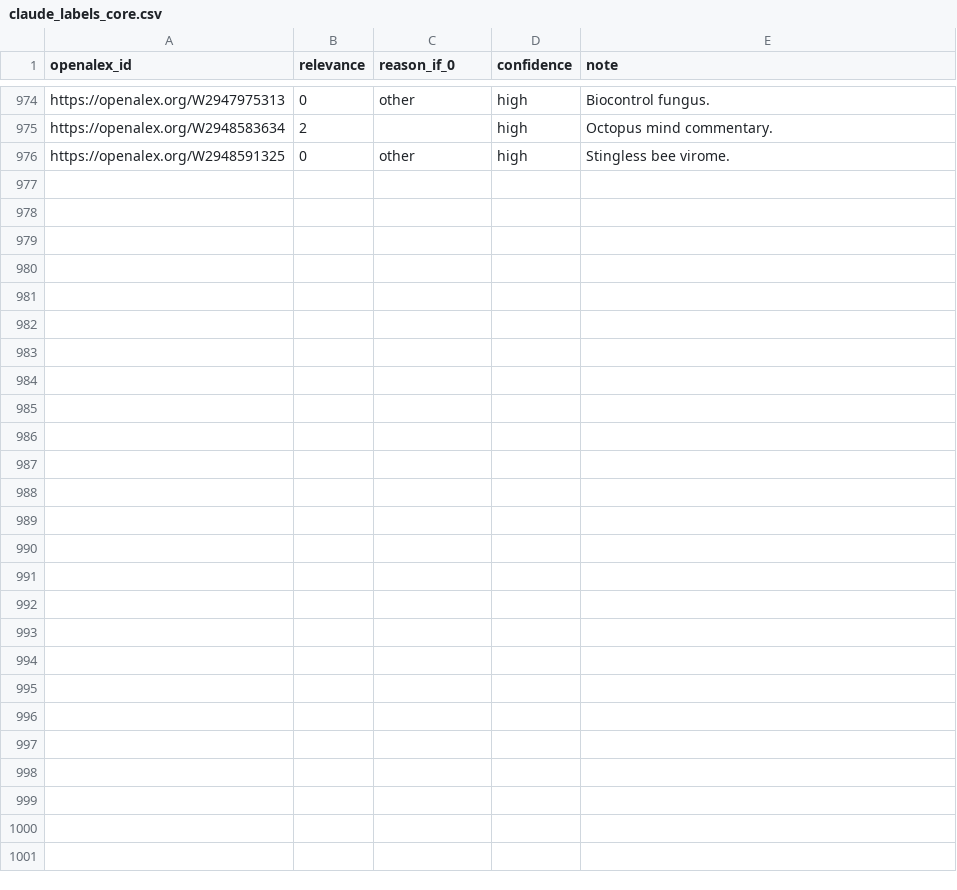
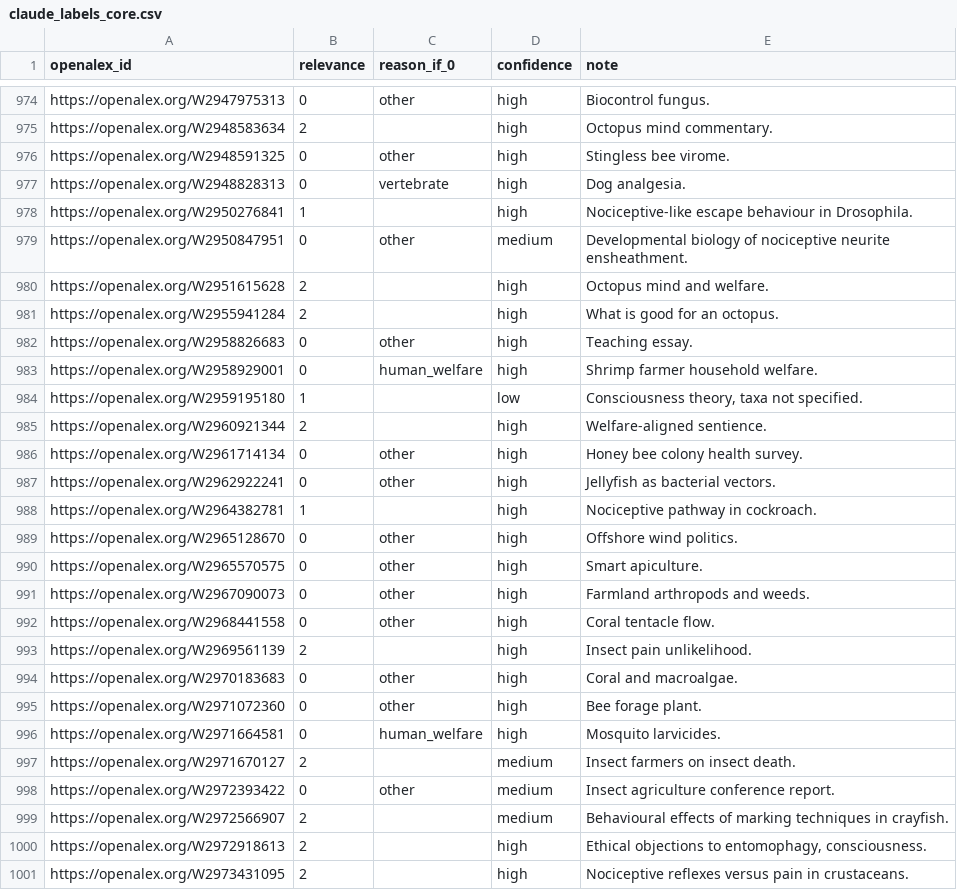
Before and after one commit to solimarygh/iwrs-welfare-stats, a CSV file: data/validation/claude_labels_core.csv, drawn as a sheet; only a part is shown, gaps mark what is left out.

```diff
--- a/data/validation/claude_labels_core.csv
+++ b/data/validation/claude_labels_core.csv
@@ -976 +976,26 @@ https://openalex.org/W2948583634,2,,high,Octopus mind commentary.
 https://openalex.org/W2948591325,0,other,high,Stingless bee virome.
+https://openalex.org/W2948828313,0,vertebrate,high,Dog analgesia.
+https://openalex.org/W2950276841,1,,high,Nociceptive-like escape behaviour in Drosophila.
+https://openalex.org/W2950847951,0,other,medium,Developmental biology of nociceptive neurite ensheathment.
+https://openalex.org/W2951615628,2,,high,Octopus mind and welfare.
+https://openalex.org/W2955941284,2,,high,What is good for an octopus.
+https://openalex.org/W2958826683,0,other,high,Teaching essay.
+https://openalex.org/W2958929001,0,human_welfare,high,Shrimp farmer household welfare.
+https://openalex.org/W2959195180,1,,low,"Consciousness theory, taxa not specified."
+https://openalex.org/W2960921344,2,,high,Welfare-aligned sentience.
+https://openalex.org/W2961714134,0,other,high,Honey bee colony health survey.
+https://openalex.org/W2962922241,0,other,high,Jellyfish as bacterial vectors.
+https://openalex.org/W2964382781,1,,high,Nociceptive pathway in cockroach.
+https://openalex.org/W2965128670,0,other,high,Offshore wind politics.
+https://openalex.org/W2965570575,0,other,high,Smart apiculture.
+https://openalex.org/W2967090073,0,other,high,Farmland arthropods and weeds.
+https://openalex.org/W2968441558,0,other,high,Coral tentacle flow.
+https://openalex.org/W2969561139,2,,high,Insect pain unlikelihood.
+https://openalex.org/W2970183683,0,other,high,Coral and macroalgae.
+https://openalex.org/W2971072360,0,other,high,Bee forage plant.
+https://openalex.org/W2971664581,0,human_welfare,high,Mosquito larvicides.
+https://openalex.org/W2971670127,2,,medium,Insect farmers on insect death.
+https://openalex.org/W2972393422,0,other,medium,Insect agriculture conference report.
+https://openalex.org/W2972566907,2,,medium,Behavioural effects of marking techniques in crayfish.
+https://openalex.org/W2972918613,2,,high,"Ethical objections to entomophagy, consciousness."
+https://openalex.org/W2973431095,2,,high,Nociceptive reflexes versus pain in crustaceans.
```
